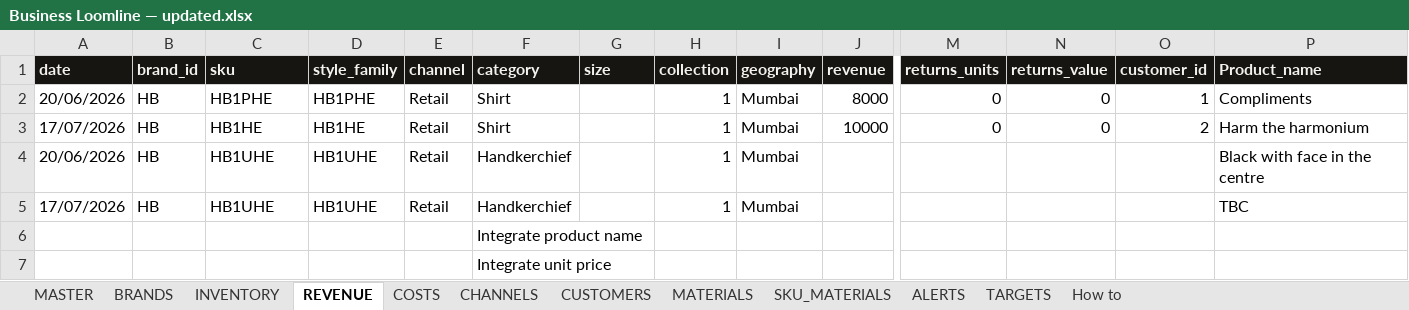
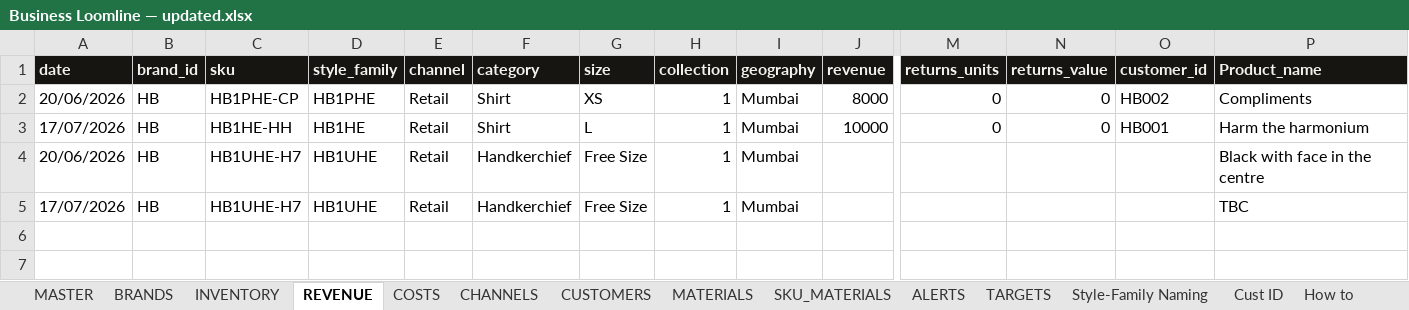
Before and after one commit to paryanivinay123-png/business-loomline-private, an Excel workbook: docs/Business Loomline — updated.xlsx, sheet REVENUE, drawn as a sheet; only a part is shown, gaps mark what is left out; values as stored, in another font and other column widths than the file's, no borders; rows hold the shown columns only; the diff names each change by its address in the sheet, - before the commit and + after, or states it on an @@ line.

```diff
--- a/docs/Business Loomline — updated.xlsx (sheet REVENUE)
+++ b/docs/Business Loomline — updated.xlsx (sheet REVENUE)
+sheet tab: Style-Family Naming
+sheet tab: Cust ID
-C2 (sku): HB1PHE
+C2 (sku): HB1PHE-CP
-G2 (size): (empty)
+G2 (size): XS
-O2 (customer_id): 1
+O2 (customer_id): HB002
-C3 (sku): HB1HE
+C3 (sku): HB1HE-HH
-G3 (size): (empty)
+G3 (size): L
-O3 (customer_id): 2
+O3 (customer_id): HB001
-C4:C5 (sku): HB1UHE
+C4:C5 (sku): HB1UHE-H7
-G4:G5 (size): (empty)
+G4:G5 (size): Free Size
-row 6:  |  |  |  |  | Integrate product name
-row 7:  |  |  |  |  | Integrate unit price
```
Also changed, not shown: sheet INVENTORY, sheet COSTS, sheet MATERIALS, sheet SKU_MATERIALS, sheet How to, sheet TARGETS, 1 more sheet, 1 other file.
